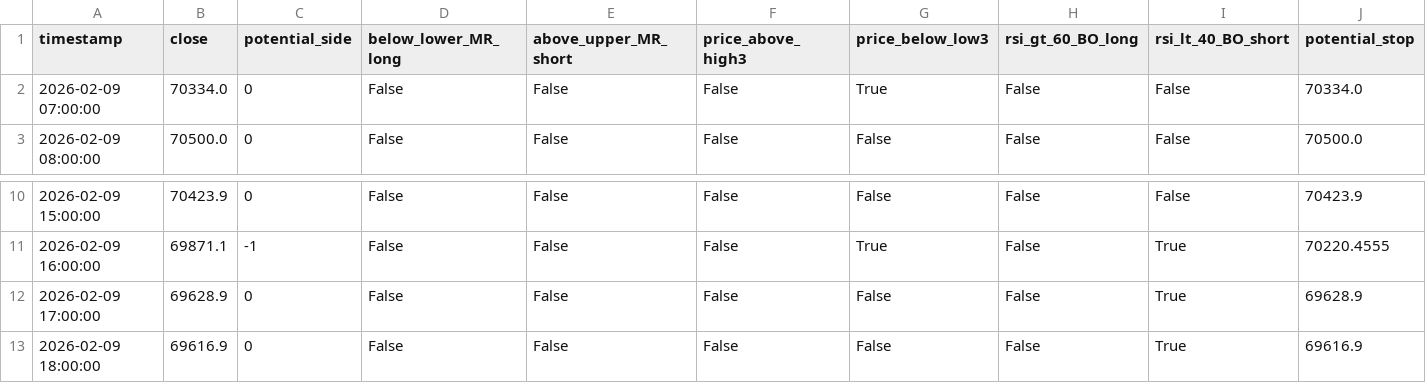
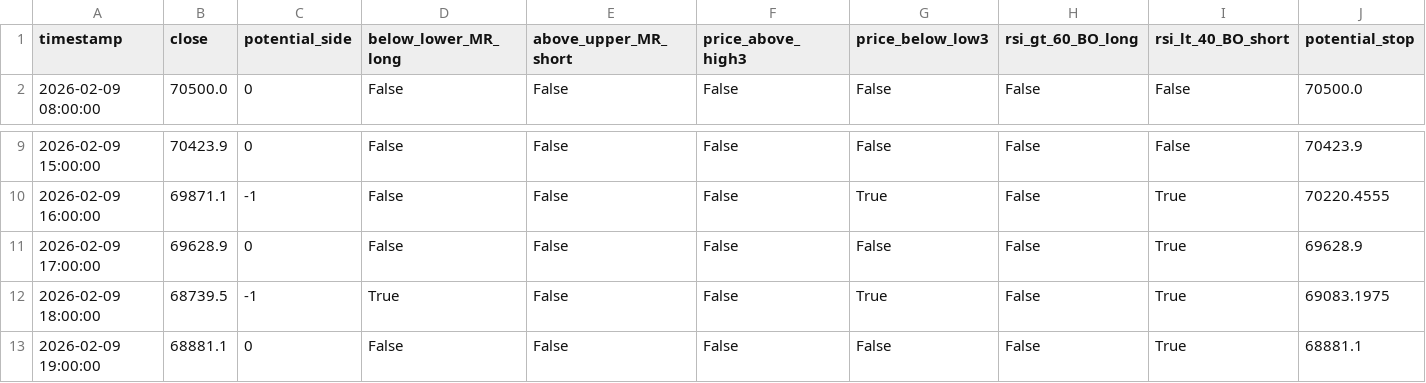
Before and after one commit to cdavocazh/btc-db-v3-cron, a CSV file: backtest_results/conditions.csv, drawn as a sheet; only a part is shown, gaps mark what is left out; removed rows and columns are numbered as before the commit, all else as after; rows hold the shown columns only; the diff names each change by its address in the sheet, - before the commit and + after, or states it on an @@ line.

```diff
--- a/backtest_results/conditions.csv
+++ b/backtest_results/conditions.csv
-row 2: 2026-02-09 07:00:00 | 70334.0 | 0 | False | False | False | True | False | False | 70334.0
-B12 (close): 69616.9
+B12 (close): 68739.5
-C12 (potential_side): 0
+C12 (potential_side): -1
-D12 (below_lower_MR_long): False
+D12 (below_lower_MR_long): True
-G12 (price_below_low3): False
+G12 (price_below_low3): True
-J12 (potential_stop): 69616.9
+J12 (potential_stop): 69083.1975
+row 13: 2026-02-09 19:00:00 | 68881.1 | 0 | False | False | False | False | False | True | 68881.1
```
Also changed, not shown: backtest_results/indicators.csv, 3 other files.
